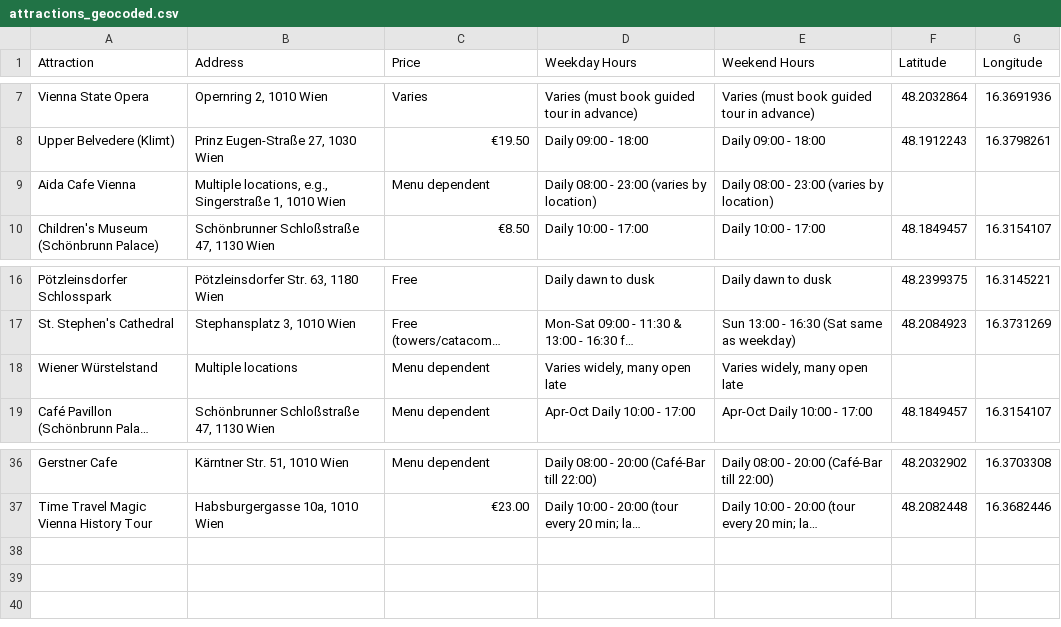
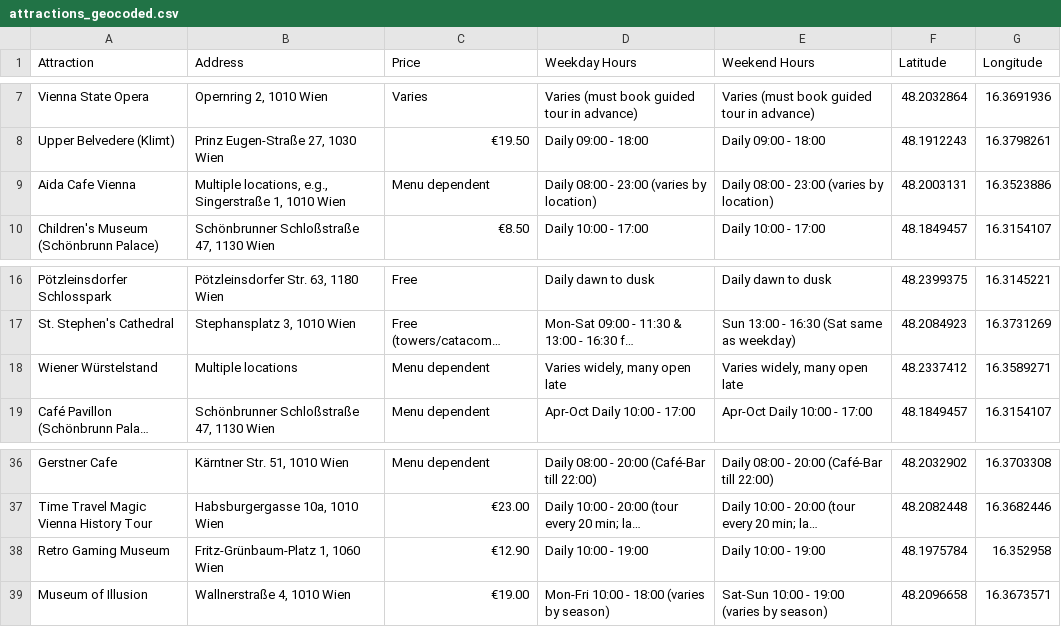
Before and after one commit to soundtrackgeek/vienna_attractions, a CSV file: attractions_geocoded.csv, drawn as a sheet; only a part is shown, gaps mark what is left out; long unchanged cells end in …; the diff names each change by its address in the sheet, - before the commit and + after, or states it on an @@ line.

```diff
--- a/attractions_geocoded.csv
+++ b/attractions_geocoded.csv
-F9 (Latitude): (empty)
+F9 (Latitude): 48.2003131
-G9 (Longitude): (empty)
+G9 (Longitude): 16.3523886
-F18 (Latitude): (empty)
+F18 (Latitude): 48.2337412
-G18 (Longitude): (empty)
+G18 (Longitude): 16.3589271
+row 38: Retro Gaming Museum | Fritz-Grünbaum-Platz 1, 1060 Wien | €12.90 | Daily 10:00 - 19:00 | Daily 10:00 - 19:00 | 48.1975784 | 16.352958
+row 39: Museum of Illusion | Wallnerstraße 4, 1010 Wien | €19.00 | Mon-Fri 10:00 - 18:00 (varies by season) | Sat-Sun 10:00 - 19:00 (varies by season) | 48.2096658 | 16.3673571
```
Also changed, not shown: distances.csv, 4 other files.
